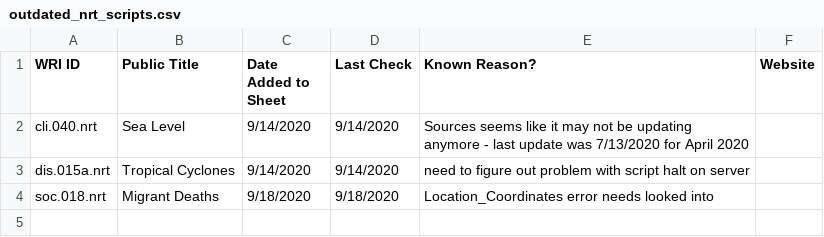
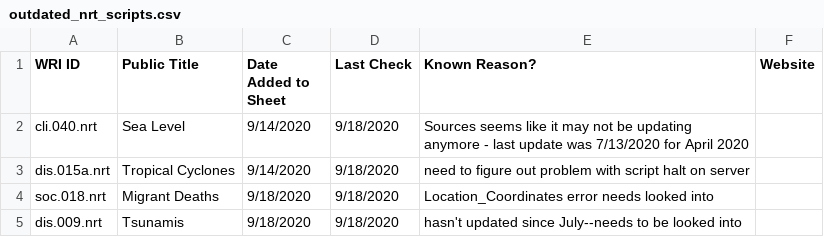
Before and after one commit to resource-watch/nrt-scripts, a CSV file: check_if_nrt_datasets_current/outdated_nrt_scripts.csv, drawn as a sheet.

Commit message:
Update outdated_nrt_scripts.csv

```diff
--- a/check_if_nrt_datasets_current/outdated_nrt_scripts.csv
+++ b/check_if_nrt_datasets_current/outdated_nrt_scripts.csv
@@ -1,4 +1,5 @@
 WRI ID,Public Title,Date Added to Sheet,Last Check,Known Reason?,Website
-cli.040.nrt,Sea Level,9/14/2020,9/14/2020,Sources seems like it may not be updating anymore - last update was 7/13/2020 for April 2020,
-dis.015a.nrt,Tropical Cyclones,9/14/2020,9/14/2020,need to figure out problem with script halt on server,
+cli.040.nrt,Sea Level,9/14/2020,9/18/2020,Sources seems like it may not be updating anymore - last update was 7/13/2020 for April 2020,
+dis.015a.nrt,Tropical Cyclones,9/14/2020,9/18/2020,need to figure out problem with script halt on server,
 soc.018.nrt,Migrant Deaths,9/18/2020,9/18/2020,Location_Coordinates error needs looked into,
+dis.009.nrt,Tsunamis,9/18/2020,9/18/2020,hasn't updated since July--needs to be looked into,
```
